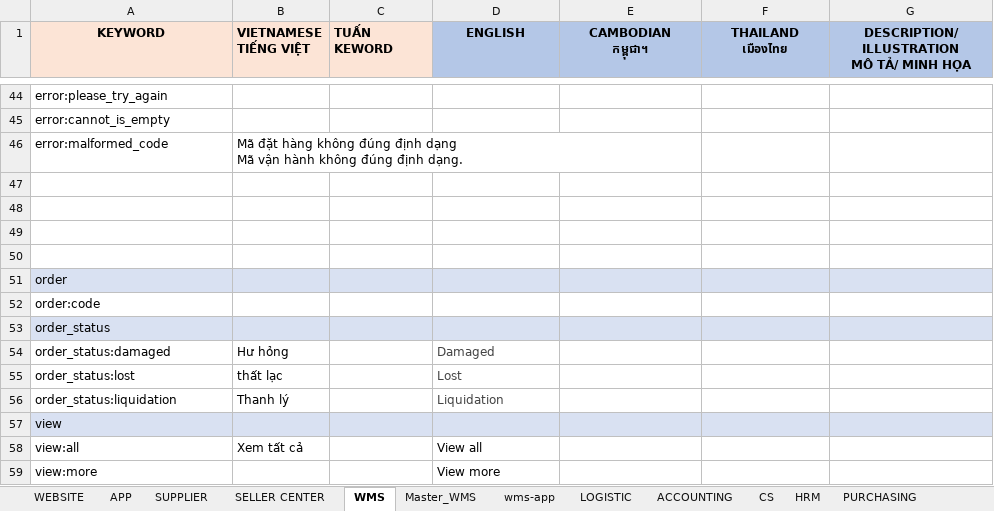
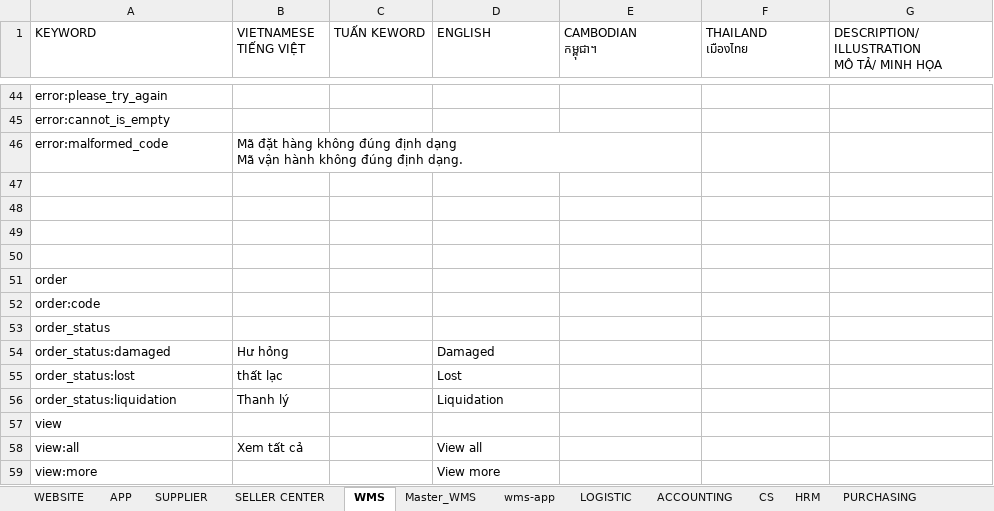
Before and after one commit to DangVTNhan/remove-text, an Excel workbook: test-keywork.xlsx, sheet WMS, drawn as a sheet; only a part is shown, gaps mark what is left out; values as stored, in another font and other column widths than the file's, no borders; conditional formats not drawn; the diff covers the shown part only; the diff names each change by its address in the sheet, - before the commit and + after, or states it on an @@ line.

```diff
--- a/test-keywork.xlsx (sheet WMS)
+++ b/test-keywork.xlsx (sheet WMS)
-A1:G1 bold: on
+A1:G1 bold: off
-A1 alignment: center
+A1 alignment: left
-A1:C1 fill: #FCE4D6
+A1:C1 fill: none
@@ D1:G1 fill: #B4C7E7 → none, alignment: center → left @@
-A51:G51 fill: #D9E1F2
+A51:G51 fill: none
-A53:G53 fill: #D9E1F2
+A53:G53 fill: none
-D54:D56 text colour: #444444
+D54:D56 text colour: black
-A57:G57 fill: #D9E1F2
+A57:G57 fill: none
```
Also changed, not shown: cell formats elsewhere in this sheet, sheet LOGISTIC, sheet wms-app, sheet ACCOUNTING, sheet CS, sheet HRM, sheet PURCHASING, 6 more sheets, other sheet tabs, charts or pictures, 8 other files.
